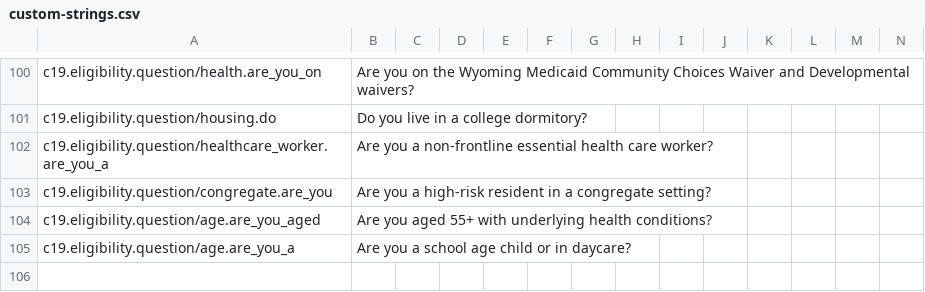
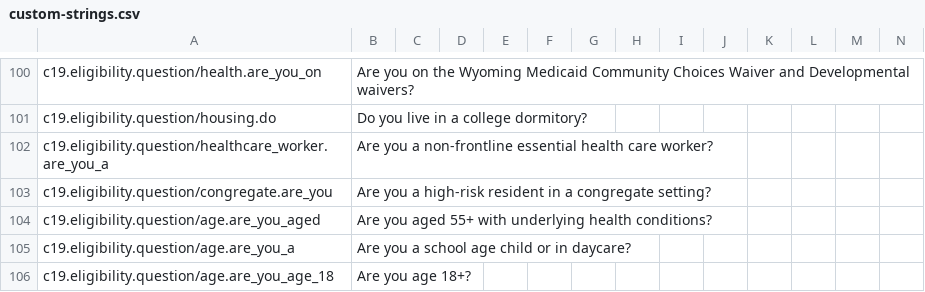
Before and after one commit to microsoft/covid-vaccine-bot, a CSV file: packages/plans/data/localization/custom-strings.csv, drawn as a sheet; only a part is shown, gaps mark what is left out; rows hold the shown columns only; the diff names each change by its address in the sheet, - before the commit and + after, or states it on an @@ line.

Commit message:
auto file update

```diff
--- a/packages/plans/data/localization/custom-strings.csv
+++ b/packages/plans/data/localization/custom-strings.csv
+row 106: c19.eligibility.question/age.are_you_age_18 | Are you age 18+?
```
